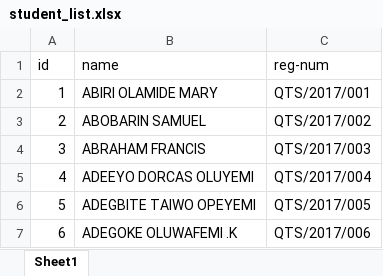
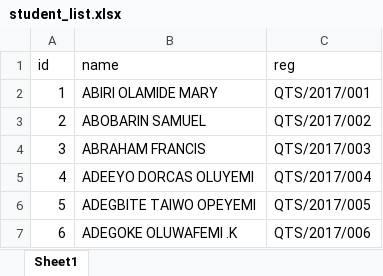
Before and after one commit to Gabbydamian/niqs_dashboard, an Excel workbook: src/data/student_list.xlsx, sheet Sheet1, drawn as a sheet; only a part is shown; values as stored, in another font and other column widths than the file's, no borders; the diff names each change by its address in the sheet, - before the commit and + after, or states it on an @@ line.

Commit message:
[Chore]: Converted student spreadsheet to json and included placeholder profile image

```diff
--- a/src/data/student_list.xlsx (sheet Sheet1)
+++ b/src/data/student_list.xlsx (sheet Sheet1)
-C1: reg-num
+C1: reg
```
Also changed, not shown: 4 other files.
